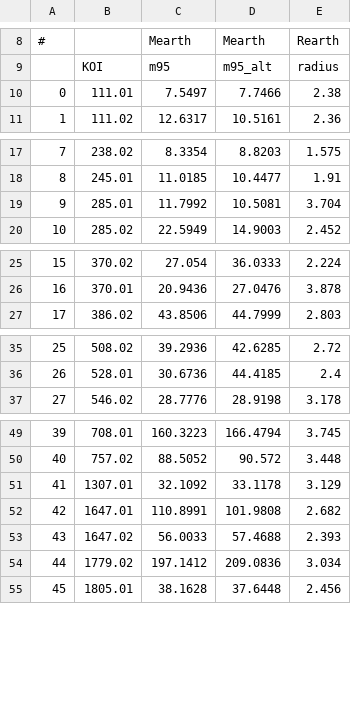
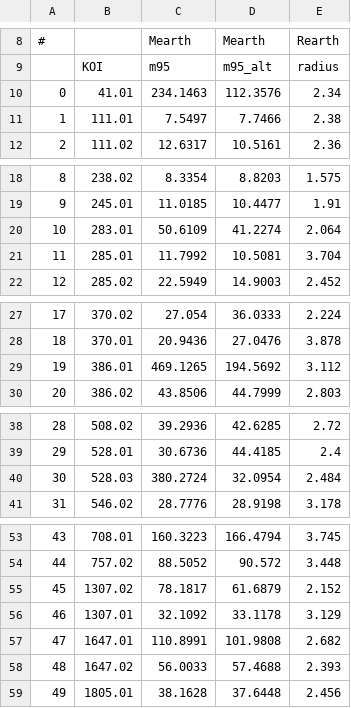
Before and after one commit to jaredcsiegel/jaredcsiegel.github.io, a CSV file: files/TTVMassConstraints.csv, drawn as a sheet; only a part is shown, gaps mark what is left out; removed rows and columns are numbered as before the commit, all else as after; the diff names each change by its address in the sheet, - before the commit and + after, or states it on an @@ line.

Commit message:
Update TTVMassConstraints.csv

```diff
--- a/files/TTVMassConstraints.csv
+++ b/files/TTVMassConstraints.csv
+row 10: 0 | 41.01 | 234.1463 | 112.3576 | 2.34
@@ column A renumbered from row 11 down @@
+row 20: 10 | 283.01 | 50.6109 | 41.2274 | 2.064
+row 29: 19 | 386.01 | 469.1265 | 194.5692 | 3.112
+row 40: 30 | 528.03 | 380.2724 | 32.0954 | 2.484
+row 55: 45 | 1307.02 | 78.1817 | 61.6879 | 2.152
-row 54: 44 | 1779.02 | 197.1412 | 209.0836 | 3.034
```
